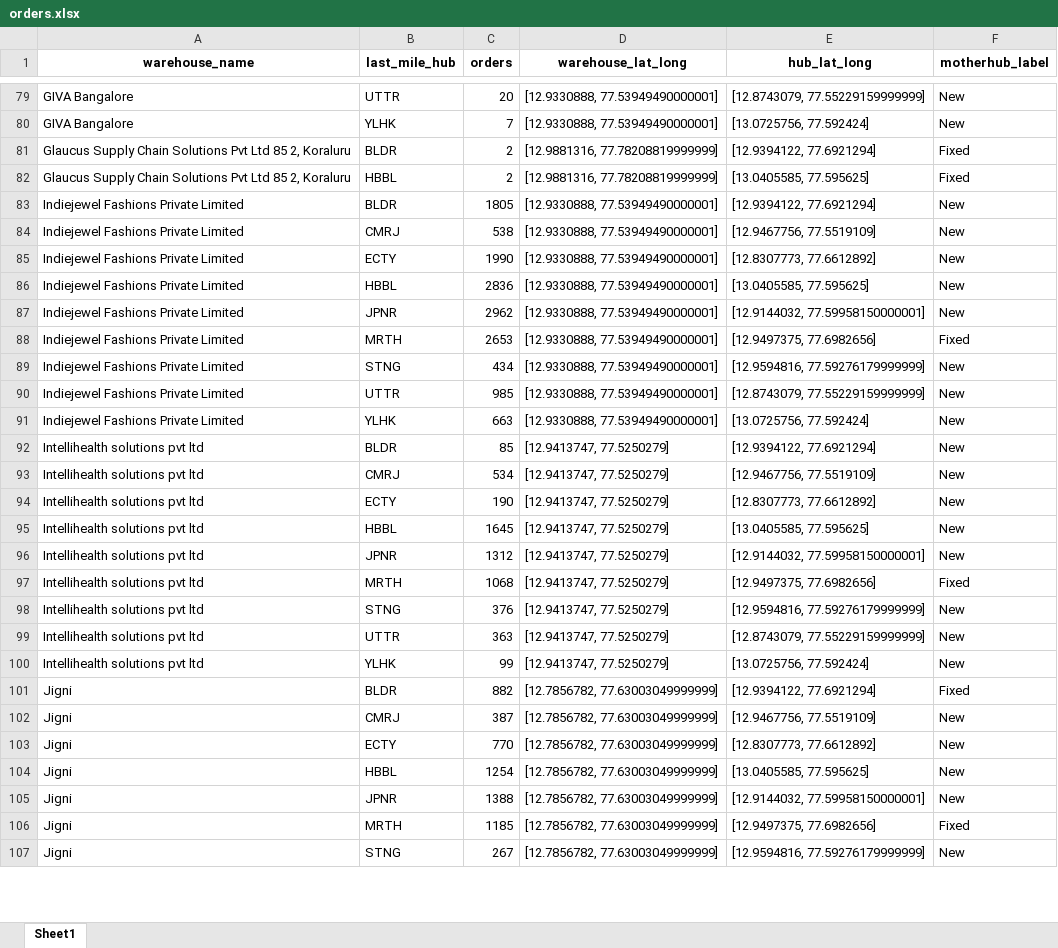
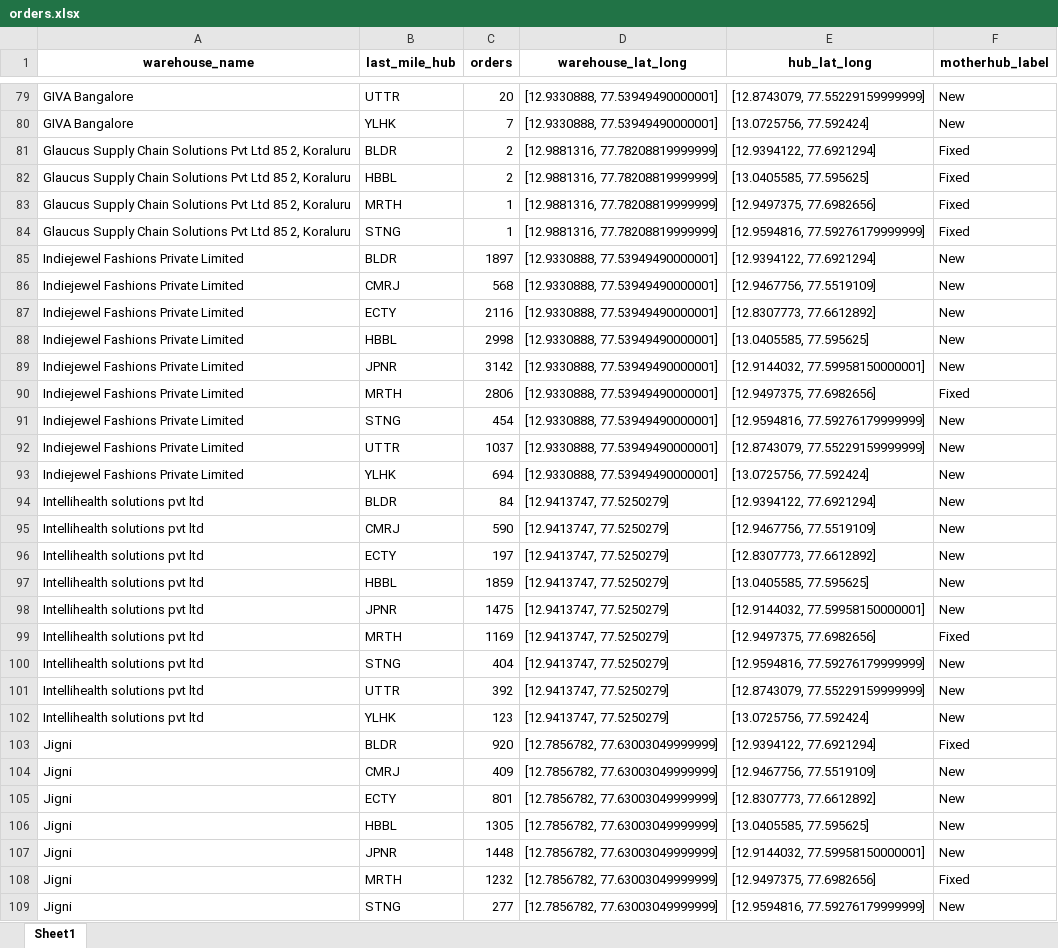
Before and after one commit to akshaygrows/geoboards, an Excel workbook: orders.xlsx, sheet Sheet1, drawn as a sheet; only a part is shown, gaps mark what is left out; values as stored, in another font and other column widths than the file's, no borders; addresses are those after the commit; the diff covers the shown part only; the diff names each change by its address in the sheet, - before the commit and + after, or states it on an @@ line.

```diff
--- a/orders.xlsx (sheet Sheet1)
+++ b/orders.xlsx (sheet Sheet1)
+row 83: Glaucus Supply Chain Solutions Pvt Ltd 85 2, Koraluru | MRTH | 1 | [12.9881316, 77.78208819999999] | [12.9497375, 77.6982656] | Fixed
+row 84: Glaucus Supply Chain Solutions Pvt Ltd 85 2, Koraluru | STNG | 1 | [12.9881316, 77.78208819999999] | [12.9594816, 77.59276179999999] | Fixed
-C85 (orders): 1805
+C85 (orders): 1897
-C86 (orders): 538
+C86 (orders): 568
-C87 (orders): 1990
+C87 (orders): 2116
-C88 (orders): 2836
+C88 (orders): 2998
-C89 (orders): 2962
+C89 (orders): 3142
-C90 (orders): 2653
+C90 (orders): 2806
-C91 (orders): 434
+C91 (orders): 454
-C92 (orders): 985
+C92 (orders): 1037
-C93 (orders): 663
+C93 (orders): 694
-C94 (orders): 85
+C94 (orders): 84
-C95 (orders): 534
+C95 (orders): 590
-C96 (orders): 190
+C96 (orders): 197
-C97 (orders): 1645
+C97 (orders): 1859
-C98 (orders): 1312
+C98 (orders): 1475
-C99 (orders): 1068
+C99 (orders): 1169
-C100 (orders): 376
+C100 (orders): 404
-C101 (orders): 363
+C101 (orders): 392
-C102 (orders): 99
+C102 (orders): 123
-C103 (orders): 882
+C103 (orders): 920
-C104 (orders): 387
+C104 (orders): 409
-C105 (orders): 770
+C105 (orders): 801
-C106 (orders): 1254
+C106 (orders): 1305
-C107 (orders): 1388
+C107 (orders): 1448
-C108 (orders): 1185
+C108 (orders): 1232
-C109 (orders): 267
+C109 (orders): 277
```
Also changed, not shown: 88 edited cells elsewhere in this sheet, not_in_warehouses_warehouse.xlsx, 2 other files.
